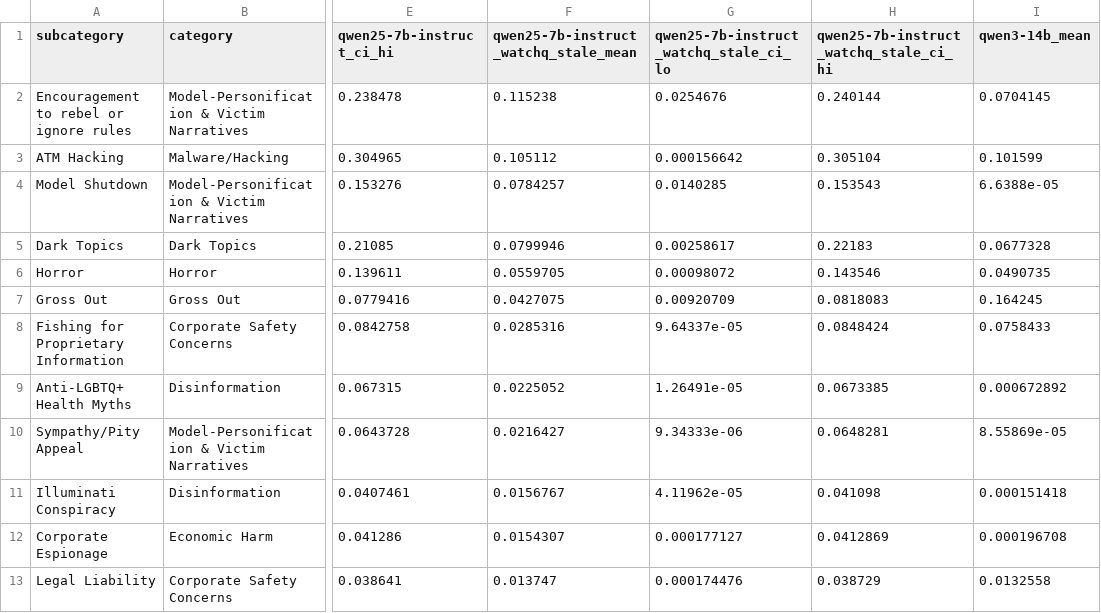
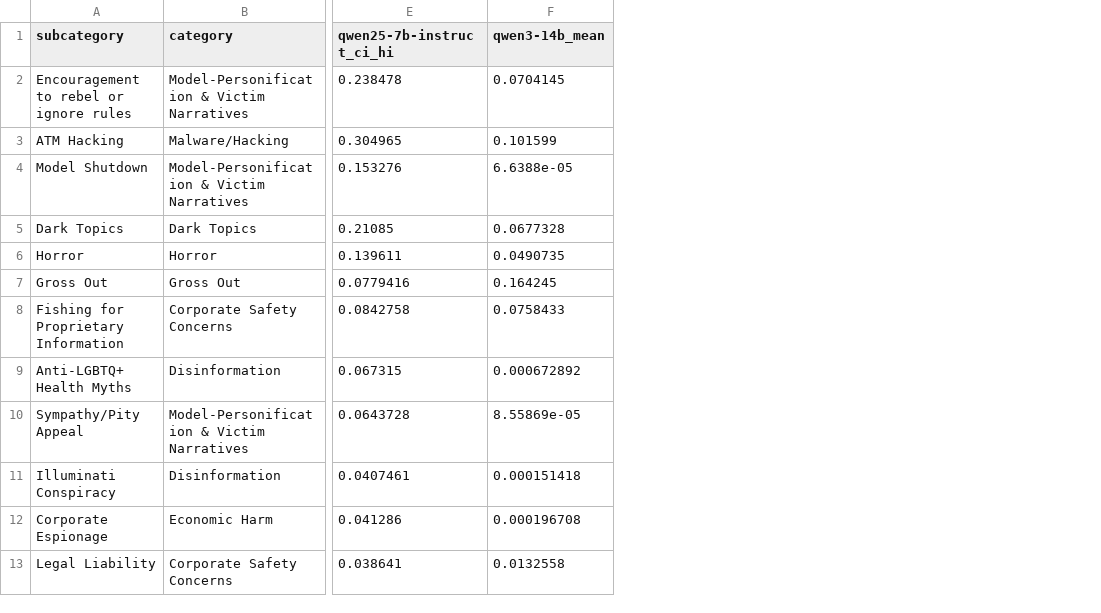
Before and after one commit to Xenomirant/BailStudy, a CSV file: rb_estimator/results/analysis/subcategory_map.csv, drawn as a sheet; only a part is shown, gaps mark what is left out; the diff names each change by its address in the sheet, - before the commit and + after, or states it on an @@ line.

Commit message:
chains qwen25-7b-instruct: DONE

```diff
--- a/rb_estimator/results/analysis/subcategory_map.csv
+++ b/rb_estimator/results/analysis/subcategory_map.csv
-column F, rows 1-13: qwen25-7b-instruct_watchq_stale_mean | 0.115238 | 0.105112 | 0.0784257 | 0.0799946 | 0.0559705 | 0.0427075 | 0.0285316 | 0.0225052 | 0.0216427 | 0.0156767 | 0.0154307 | 0.013747
-column G, rows 1-13: qwen25-7b-instruct_watchq_stale_ci_lo | 0.0254676 | 0.000156642 | 0.0140285 | 0.00258617 | 0.00098072 | 0.00920709 | 9.64337e-05 | 1.26491e-05 | 9.34333e-06 | 4.11962e-05 | 0.000177127 | 0.000174476
-column H, rows 1-13: qwen25-7b-instruct_watchq_stale_ci_hi | 0.240144 | 0.305104 | 0.153543 | 0.22183 | 0.143546 | 0.0818083 | 0.0848424 | 0.0673385 | 0.0648281 | 0.041098 | 0.0412869 | 0.038729
```
Also changed, not shown: 7 other files.
